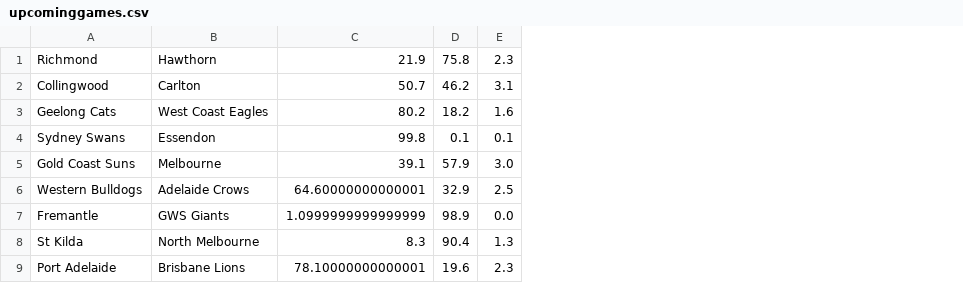
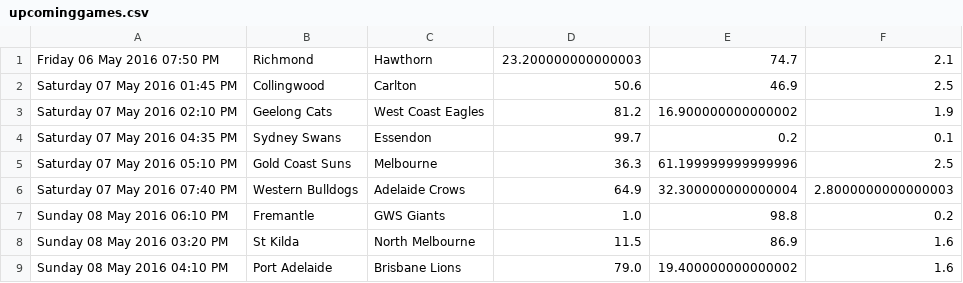
Before and after one commit to HiReception/DoyleWithTheScores, a CSV file: afl/upcominggames.csv, drawn as a sheet; removed rows and columns are numbered as before the commit, all else as after; the diff names each change by its address in the sheet, - before the commit and + after, or states it on an @@ line.

```diff
--- a/afl/upcominggames.csv
+++ b/afl/upcominggames.csv
+column A, rows 1-9: Friday 06 May 2016 07:50 PM | Saturday 07 May 2016 01:45 PM | Saturday 07 May 2016 02:10 PM | Saturday 07 May 2016 04:35 PM | Saturday 07 May 2016 05:10 PM | Saturday 07 May 2016 07:40 PM | Sunday 08 May 2016 06:10 PM | Sunday 08 May 2016 03:20 PM | Sunday 08 May 2016 04:10 PM
-column C, rows 1-9: 21.9 | 50.7 | 80.2 | 99.8 | 39.1 | 64.60000000000001 | 1.0999999999999999 | 8.3 | 78.10000000000001
-column D, rows 1-9: 75.8 | 46.2 | 18.2 | 0.1 | 57.9 | 32.9 | 98.9 | 90.4 | 19.6
-column E, rows 1-9: 2.3 | 3.1 | 1.6 | 0.1 | 3.0 | 2.5 | 0.0 | 1.3 | 2.3
+column D, rows 1-9: 23.200000000000003 | 50.6 | 81.2 | 99.7 | 36.3 | 64.9 | 1.0 | 11.5 | 79.0
+column E, rows 1-9: 74.7 | 46.9 | 16.900000000000002 | 0.2 | 61.199999999999996 | 32.300000000000004 | 98.8 | 86.9 | 19.400000000000002
+column F, rows 1-9: 2.1 | 2.5 | 1.9 | 0.1 | 2.5 | 2.8000000000000003 | 0.2 | 1.6 | 1.6
```
Also changed, not shown: afl/teampositions.csv, 2 other files.
